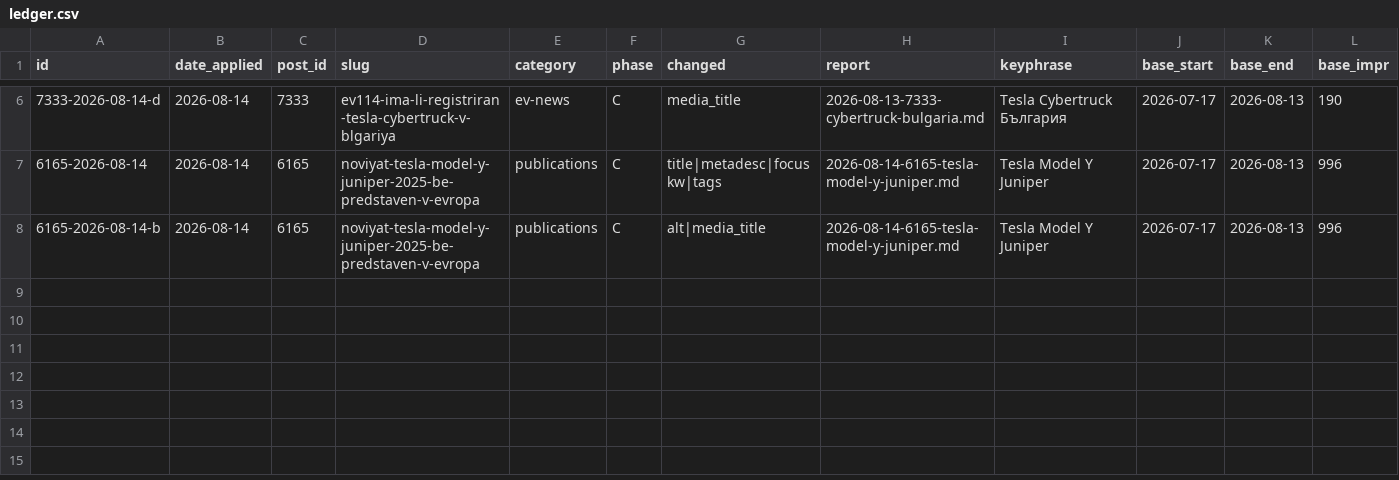
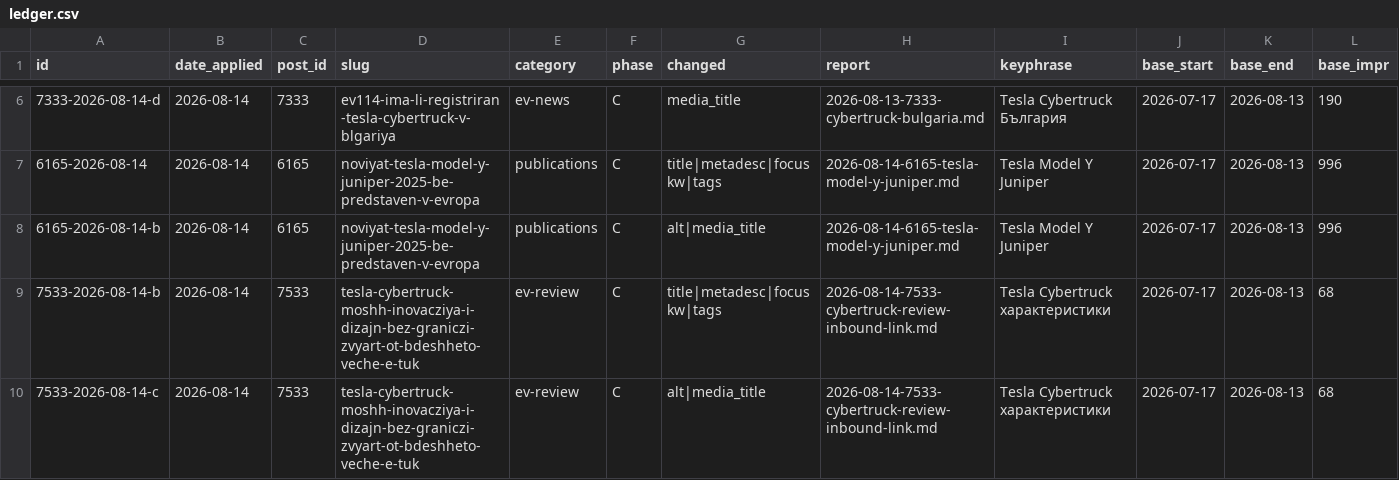
Before and after one commit to trepechov/carlifebydani, a CSV file: reports/seo-optimizations/ledger.csv, drawn as a sheet; only a part is shown, gaps mark what is left out; rows hold the shown columns only; the diff names each change by its address in the sheet, - before the commit and + after, or states it on an @@ line.

Commit message:
feat(seo): optimize post 7533 (Tesla Cybertruck specs review) - metatags/tags/alt
Completes the pipeline on 7533 (Phase A research committed in the prior
commit; this is Phase C apply). W5's earlier inbound-link test already lived
in this report - appended rather than starting a new file.

Applied, approved through the gate as two separate asks (metatags+tags, then
image alt+title):
- Title/metadesc/focuskw written (all three were empty; old title fell back
  to an ~89-char all-caps H1 with no keyphrase framing).
- Tags: 3 -> 2 (dropped Beast, below reuse band, only a passing spec-table
  mention).
- Featured image (media 7534, discovered to be a distinct object from
  7333's 7334 despite the similar id) alt_text and title written (both were
  empty/raw camera filename).

Verified live: title, metadesc, tag chips, the earlier inbound link, and the
video embed all confirmed intact. Ledger rows 7533-2026-08-14-b and -c
appended, both backed by the 28-day baseline (68 impr/1 click/1.47% CTR/
pos 4.8), verify_due 2026-09-11.

docs/SEO_EV_NEWS_TODO.md: both 6165 and 7533 - the two known highest-value
untouched posts flagged in W6 - are now done. Full 313-post rescan remains
deferred per that item's own scope decision.

```diff
--- a/reports/seo-optimizations/ledger.csv
+++ b/reports/seo-optimizations/ledger.csv
+row 9: 7533-2026-08-14-b | 2026-08-14 | 7533 | tesla-cybertruck-moshh-inovacziya-i-dizajn-bez-graniczi-zvyart-ot-bdeshheto-veche-e-tuk | ev-review | C | title|metadesc|focuskw|tags | 2026-08-14-7533-cybertruck-review-inbound-link.md | Tesla Cybertruck характеристики | 2026-07-17 | 2026-08-13 | 68
+row 10: 7533-2026-08-14-c | 2026-08-14 | 7533 | tesla-cybertruck-moshh-inovacziya-i-dizajn-bez-graniczi-zvyart-ot-bdeshheto-veche-e-tuk | ev-review | C | alt|media_title | 2026-08-14-7533-cybertruck-review-inbound-link.md | Tesla Cybertruck характеристики | 2026-07-17 | 2026-08-13 | 68
```
Also changed, not shown: 4 other files.
